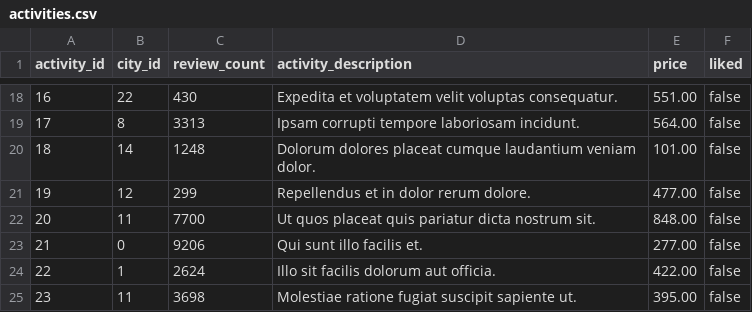
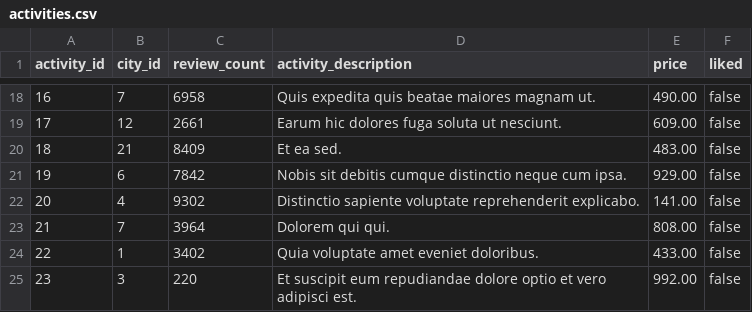
Before and after one commit to Destination-Capstone/Related-Info, a CSV file: database/sampleData/activities.csv, drawn as a sheet; only a part is shown, gaps mark what is left out; the diff covers the shown part only.

```diff
--- a/database/sampleData/activities.csv
+++ b/database/sampleData/activities.csv
@@ -18,8 +18,8 @@ activity_id,city_id,review_count,activity_description,price,liked
-16,22,430,Expedita et voluptatem velit voluptas consequatur.,551.00,false
-17,8,3313,Ipsam corrupti tempore laboriosam incidunt.,564.00,false
-18,14,1248,Dolorum dolores placeat cumque laudantium veniam dolor.,101.00,false
-19,12,299,Repellendus et in dolor rerum dolore.,477.00,false
-20,11,7700,Ut quos placeat quis pariatur dicta nostrum sit.,848.00,false
-21,0,9206,Qui sunt illo facilis et.,277.00,false
-22,1,2624,Illo sit facilis dolorum aut officia.,422.00,false
-23,11,3698,Molestiae ratione fugiat suscipit sapiente ut.,395.00,false
+16,7,6958,Quis expedita quis beatae maiores magnam ut.,490.00,false
+17,12,2661,Earum hic dolores fuga soluta ut nesciunt.,609.00,false
+18,21,8409,Et ea sed.,483.00,false
+19,6,7842,Nobis sit debitis cumque distinctio neque cum ipsa.,929.00,false
+20,4,9302,Distinctio sapiente voluptate reprehenderit explicabo.,141.00,false
+21,7,3964,Dolorem qui qui.,808.00,false
+22,1,3402,Quia voluptate amet eveniet doloribus.,433.00,false
+23,3,220,Et suscipit eum repudiandae dolore optio et vero adipisci est.,992.00,false
```
Also changed, not shown: 68 edited cells elsewhere in this file, database/sampleData/activityImages.csv, database/sampleData/houseImages.csv, 2 other files.
